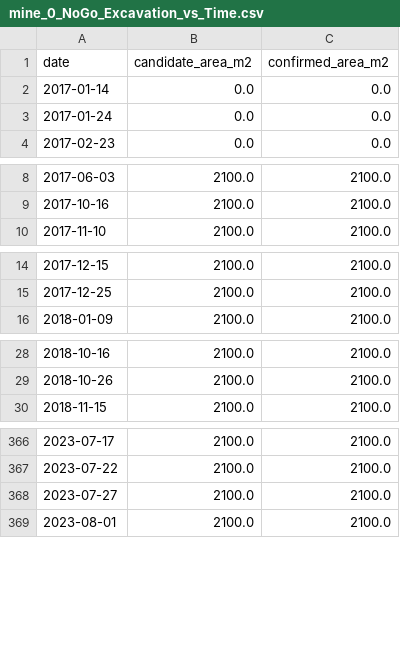
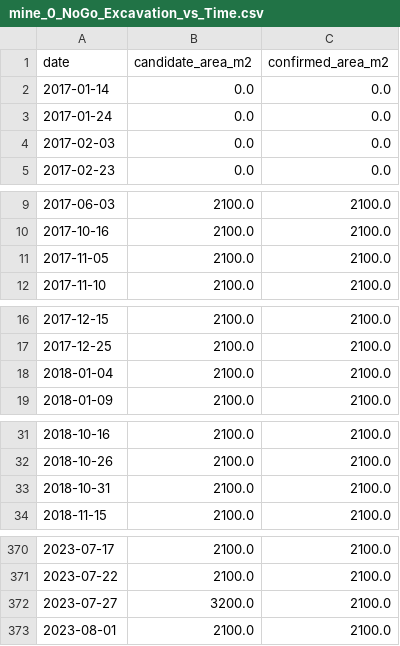
Before and after one commit to bestboybest/Aurora2.0, a CSV file: Mine Data/Mine_0_Data/Outputs/mine_0_NoGo_Excavation_vs_Time.csv, drawn as a sheet; only a part is shown, gaps mark what is left out.

```diff
--- a/Mine Data/Mine_0_Data/Outputs/mine_0_NoGo_Excavation_vs_Time.csv
+++ b/Mine Data/Mine_0_Data/Outputs/mine_0_NoGo_Excavation_vs_Time.csv
@@ -3,2 +3,3 @@ date,candidate_area_m2,confirmed_area_m2
 2017-01-24,0.0,0.0
+2017-02-03,0.0,0.0
 2017-02-23,0.0,0.0
@@ -9,2 +10,3 @@ date,candidate_area_m2,confirmed_area_m2
 2017-10-16,2100.0,2100.0
+2017-11-05,2100.0,2100.0
 2017-11-10,2100.0,2100.0
@@ -15,2 +17,3 @@ date,candidate_area_m2,confirmed_area_m2
 2017-12-25,2100.0,2100.0
+2018-01-04,2100.0,2100.0
 2018-01-09,2100.0,2100.0
@@ -29,2 +32,3 @@ date,candidate_area_m2,confirmed_area_m2
 2018-10-26,2100.0,2100.0
+2018-10-31,2100.0,2100.0
 2018-11-15,2100.0,2100.0
@@ -367,3 +371,3 @@ date,candidate_area_m2,confirmed_area_m2
 2023-07-22,2100.0,2100.0
-2023-07-27,2100.0,2100.0
+2023-07-27,3200.0,2100.0
 2023-08-01,2100.0,2100.0
```
Also changed, not shown: Mine Data/Mine_0_Data/Outputs/mine_0_ExcavationIntensity.csv, Mine Data/Mine_502_Data/Outputs/mine_502_ExcavationIntensity.csv, 36 other files.
